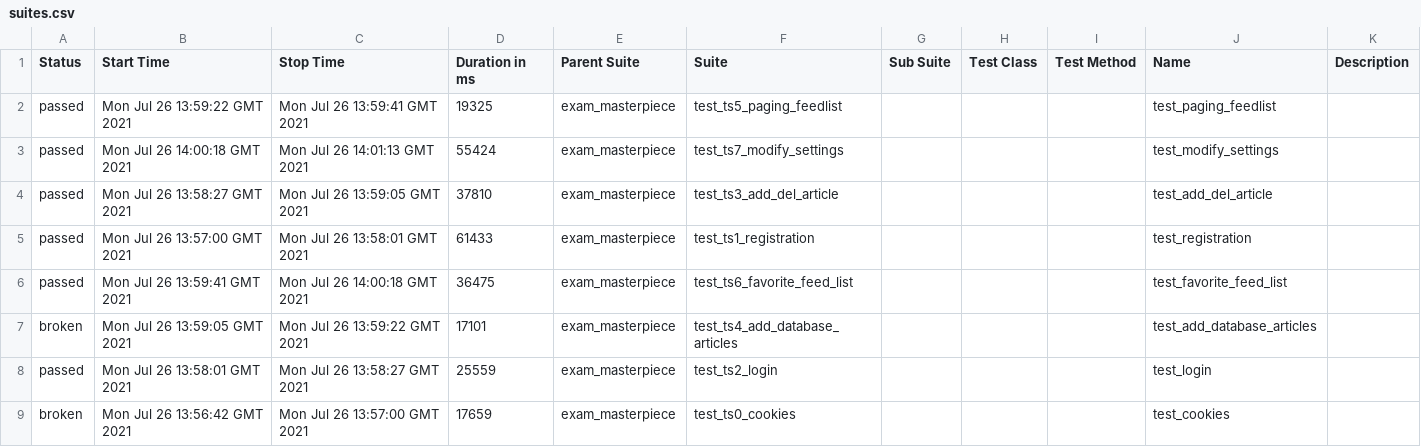
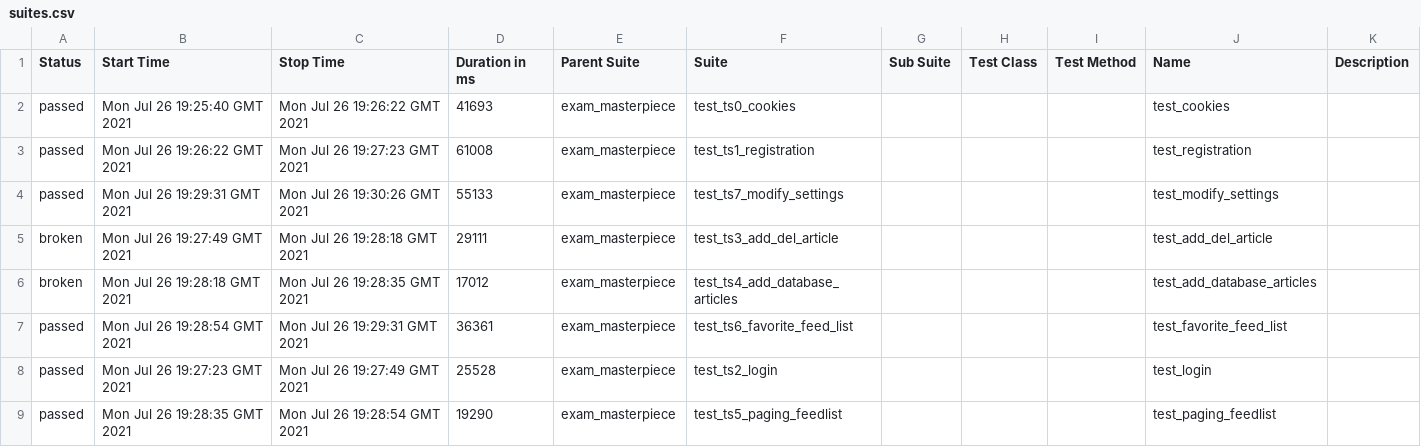
Before and after one commit to sirokeszter/conduit, a CSV file: 30/data/suites.csv, drawn as a sheet.

```diff
--- a/30/data/suites.csv
+++ b/30/data/suites.csv
@@ -1,9 +1,9 @@
 "Status","Start Time","Stop Time","Duration in ms","Parent Suite","Suite","Sub Suite","Test Class","Test Method","Name","Description"
-"passed","Mon Jul 26 13:59:22 GMT 2021","Mon Jul 26 13:59:41 GMT 2021","19325","exam_masterpiece","test_ts5_paging_feedlist","","","","test_paging_feedlist",""
-"passed","Mon Jul 26 14:00:18 GMT 2021","Mon Jul 26 14:01:13 GMT 2021","55424","exam_masterpiece","test_ts7_modify_settings","","","","test_modify_settings",""
-"passed","Mon Jul 26 13:58:27 GMT 2021","Mon Jul 26 13:59:05 GMT 2021","37810","exam_masterpiece","test_ts3_add_del_article","","","","test_add_del_article",""
-"passed","Mon Jul 26 13:57:00 GMT 2021","Mon Jul 26 13:58:01 GMT 2021","61433","exam_masterpiece","test_ts1_registration","","","","test_registration",""
-"passed","Mon Jul 26 13:59:41 GMT 2021","Mon Jul 26 14:00:18 GMT 2021","36475","exam_masterpiece","test_ts6_favorite_feed_list","","","","test_favorite_feed_list",""
-"broken","Mon Jul 26 13:59:05 GMT 2021","Mon Jul 26 13:59:22 GMT 2021","17101","exam_masterpiece","test_ts4_add_database_articles","","","","test_add_database_articles",""
-"passed","Mon Jul 26 13:58:01 GMT 2021","Mon Jul 26 13:58:27 GMT 2021","25559","exam_masterpiece","test_ts2_login","","","","test_login",""
-"broken","Mon Jul 26 13:56:42 GMT 2021","Mon Jul 26 13:57:00 GMT 2021","17659","exam_masterpiece","test_ts0_cookies","","","","test_cookies",""
+"passed","Mon Jul 26 19:25:40 GMT 2021","Mon Jul 26 19:26:22 GMT 2021","41693","exam_masterpiece","test_ts0_cookies","","","","test_cookies",""
+"passed","Mon Jul 26 19:26:22 GMT 2021","Mon Jul 26 19:27:23 GMT 2021","61008","exam_masterpiece","test_ts1_registration","","","","test_registration",""
+"passed","Mon Jul 26 19:29:31 GMT 2021","Mon Jul 26 19:30:26 GMT 2021","55133","exam_masterpiece","test_ts7_modify_settings","","","","test_modify_settings",""
+"broken","Mon Jul 26 19:27:49 GMT 2021","Mon Jul 26 19:28:18 GMT 2021","29111","exam_masterpiece","test_ts3_add_del_article","","","","test_add_del_article",""
+"broken","Mon Jul 26 19:28:18 GMT 2021","Mon Jul 26 19:28:35 GMT 2021","17012","exam_masterpiece","test_ts4_add_database_articles","","","","test_add_database_articles",""
+"passed","Mon Jul 26 19:28:54 GMT 2021","Mon Jul 26 19:29:31 GMT 2021","36361","exam_masterpiece","test_ts6_favorite_feed_list","","","","test_favorite_feed_list",""
+"passed","Mon Jul 26 19:27:23 GMT 2021","Mon Jul 26 19:27:49 GMT 2021","25528","exam_masterpiece","test_ts2_login","","","","test_login",""
+"passed","Mon Jul 26 19:28:35 GMT 2021","Mon Jul 26 19:28:54 GMT 2021","19290","exam_masterpiece","test_ts5_paging_feedlist","","","","test_paging_feedlist",""
```
Also changed, not shown: 54 other files.
